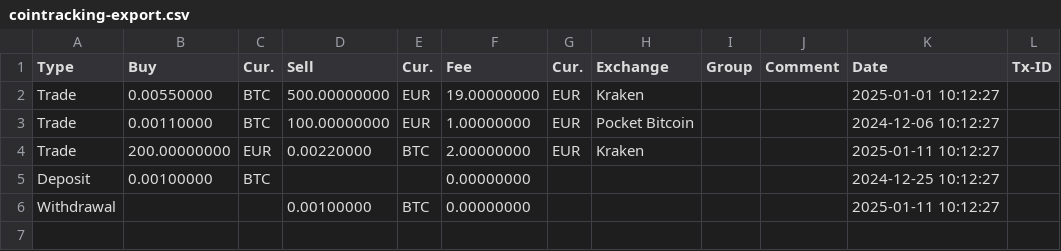
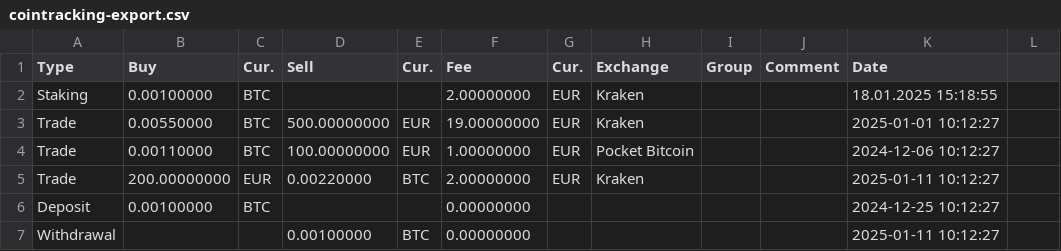
Before and after one commit to dickwolff/Import-To-Ghostfolio, a CSV file: samples/cointracking-export.csv, drawn as a sheet; the diff names each change by its address in the sheet, - before the commit and + after, or states it on an @@ line.

Commit message:
Add staking

```diff
--- a/samples/cointracking-export.csv
+++ b/samples/cointracking-export.csv
-L1: Tx-ID
+L1: (empty)
+row 2: Staking | 0.00100000 | BTC |  |  | 2.00000000 | EUR | Kraken |  |  | 18.01.2025 15:18:55
```
Also changed, not shown: 2 other files.
